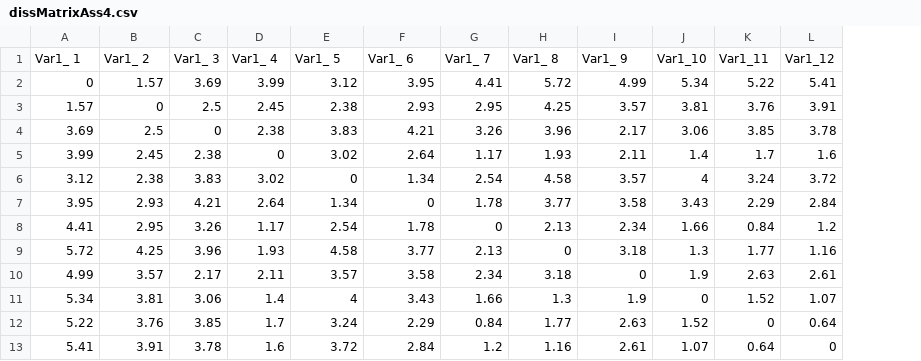
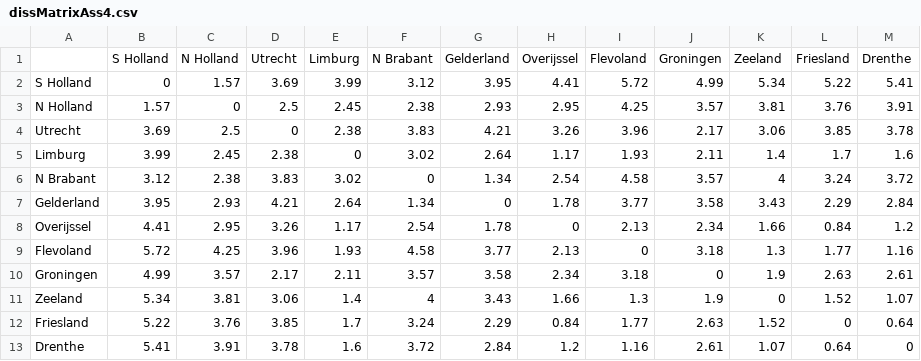
Before and after one commit to Maleco/PatternRecognition, a CSV file: lab6/Report/dissMatrixAss4.csv, drawn as a sheet; removed rows and columns are numbered as before the commit, all else as after; the diff names each change by its address in the sheet, - before the commit and + after, or states it on an @@ line.

```diff
--- a/lab6/Report/dissMatrixAss4.csv
+++ b/lab6/Report/dissMatrixAss4.csv
+column A, rows 2-13: S Holland | N Holland | Utrecht | Limburg | N Brabant | Gelderland | Overijssel | Flevoland | Groningen | Zeeland | Friesland | Drenthe
-row 1: Var1_ 1 | Var1_ 2 | Var1_ 3 | Var1_ 4 | Var1_ 5 | Var1_ 6 | Var1_ 7 | Var1_ 8 | Var1_ 9 | Var1_10 | Var1_11 | Var1_12
+row 1:  | S Holland | N Holland | Utrecht | Limburg | N Brabant | Gelderland | Overijssel | Flevoland | Groningen | Zeeland | Friesland | Drenthe
```
Also changed, not shown: 16 other files.
